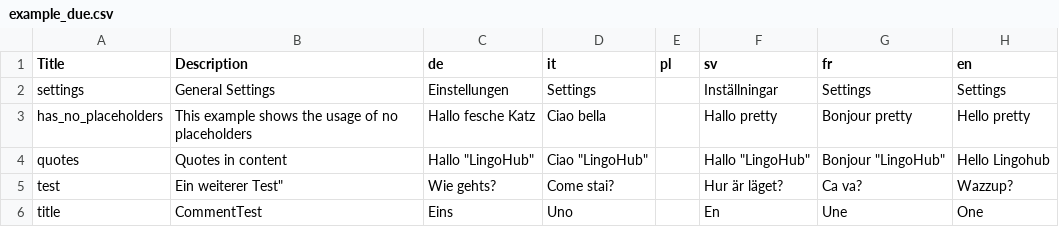
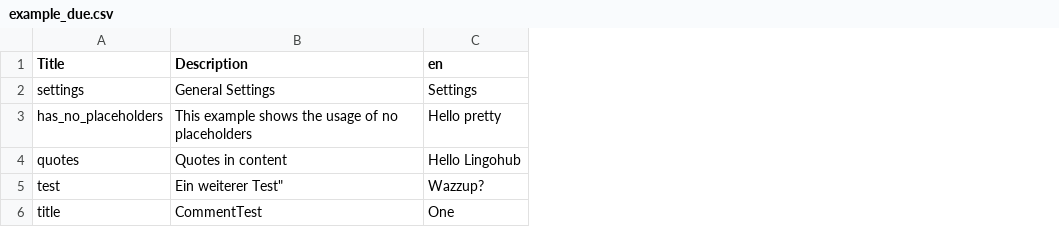
Before and after one commit to sebwim/test, a CSV file: 6.11/example_due.csv, drawn as a sheet; the diff names each change by its address in the sheet, - before the commit and + after, or states it on an @@ line.

Commit message:
Created and pushed by LingoHub. Project: '6.11 Test' by User: 'superduperfunmail+999@gmail.com'.

```diff
--- a/6.11/example_due.csv
+++ b/6.11/example_due.csv
-column C (de), rows 2-6: Einstellungen | Hallo fesche Katz | Hallo "LingoHub" | Wie gehts? | Eins
-column D (it), rows 2-6: Settings | Ciao bella | Ciao "LingoHub" | Come stai? | Uno
-column E (pl), empty
-column F (sv), rows 2-6: Inställningar | Hallo pretty | Hallo "LingoHub" | Hur är läget? | En
-column G (fr), rows 2-6: Settings | Bonjour pretty | Bonjour "LingoHub" | Ca va? | Une
```
